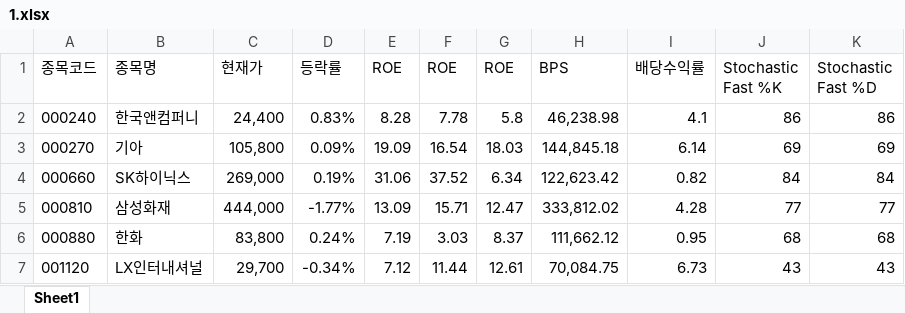
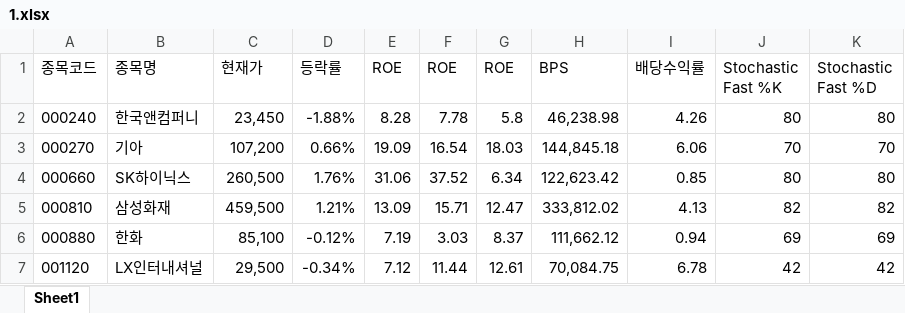
Before and after one commit to ez4happy/DividendGrowth, an Excel workbook: 1.xlsx, sheet Sheet1, drawn as a sheet; only a part is shown; values as stored, in another font and other column widths than the file's, no borders; the diff covers the shown part only; the diff names each change by its address in the sheet, - before the commit and + after, or states it on an @@ line.

Commit message:
Add files via upload

```diff
--- a/1.xlsx (sheet Sheet1)
+++ b/1.xlsx (sheet Sheet1)
-C2 (현재가): 24,400
+C2 (현재가): 23,450
-D2 (등락률): 0.83%
+D2 (등락률): -1.88%
-I2 (배당수익률): 4.1
+I2 (배당수익률): 4.26
-J2 (Stochastic Fast %K): 86
+J2 (Stochastic Fast %K): 80
-K2 (Stochastic Fast %D): 86
+K2 (Stochastic Fast %D): 80
-C3 (현재가): 105,800
+C3 (현재가): 107,200
-D3 (등락률): 0.09%
+D3 (등락률): 0.66%
-I3 (배당수익률): 6.14
+I3 (배당수익률): 6.06
-J3 (Stochastic Fast %K): 69
+J3 (Stochastic Fast %K): 70
-K3 (Stochastic Fast %D): 69
+K3 (Stochastic Fast %D): 70
-C4 (현재가): 269,000
+C4 (현재가): 260,500
-D4 (등락률): 0.19%
+D4 (등락률): 1.76%
-I4 (배당수익률): 0.82
+I4 (배당수익률): 0.85
-J4 (Stochastic Fast %K): 84
+J4 (Stochastic Fast %K): 80
-K4 (Stochastic Fast %D): 84
+K4 (Stochastic Fast %D): 80
-C5 (현재가): 444,000
+C5 (현재가): 459,500
-D5 (등락률): -1.77%
+D5 (등락률): 1.21%
-I5 (배당수익률): 4.28
+I5 (배당수익률): 4.13
-J5 (Stochastic Fast %K): 77
+J5 (Stochastic Fast %K): 82
-K5 (Stochastic Fast %D): 77
+K5 (Stochastic Fast %D): 82
-C6 (현재가): 83,800
+C6 (현재가): 85,100
-D6 (등락률): 0.24%
+D6 (등락률): -0.12%
-I6 (배당수익률): 0.95
+I6 (배당수익률): 0.94
-J6 (Stochastic Fast %K): 68
+J6 (Stochastic Fast %K): 69
-K6 (Stochastic Fast %D): 68
+K6 (Stochastic Fast %D): 69
-C7 (현재가): 29,700
+C7 (현재가): 29,500
-I7 (배당수익률): 6.73
+I7 (배당수익률): 6.78
-J7 (Stochastic Fast %K): 43
+J7 (Stochastic Fast %K): 42
-K7 (Stochastic Fast %D): 43
+K7 (Stochastic Fast %D): 42
```
Also changed, not shown: 275 edited cells elsewhere in this sheet.
